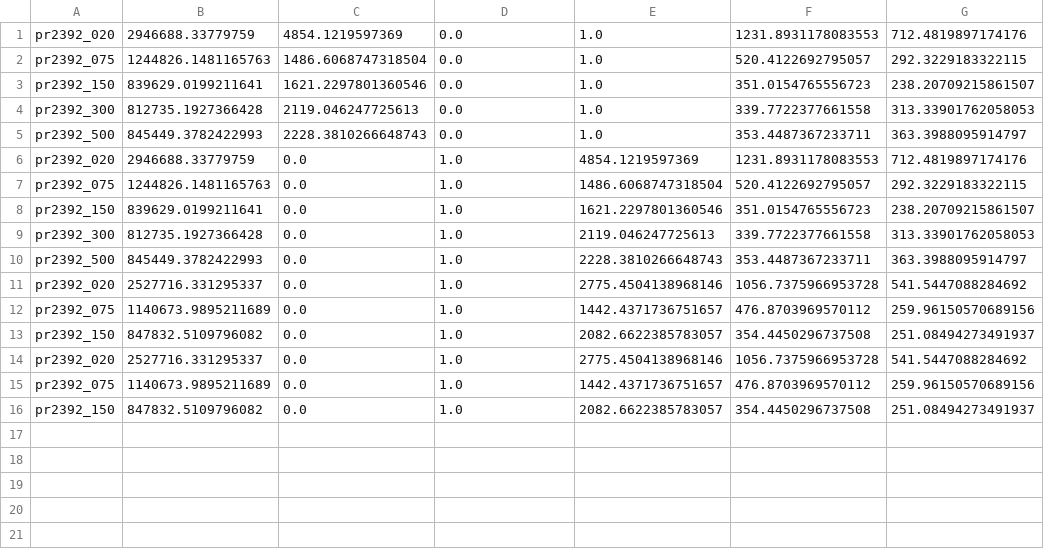
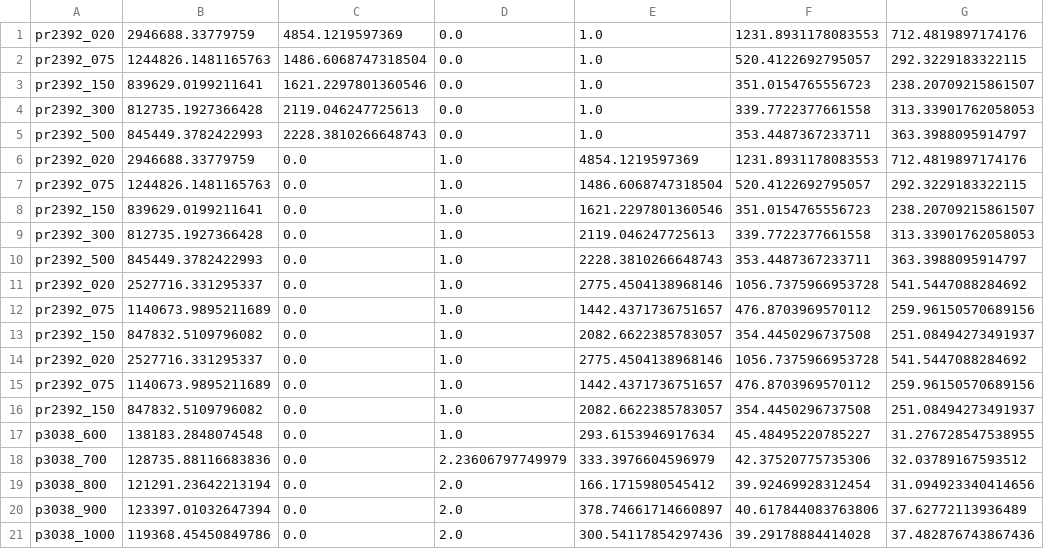
Before and after one commit to albuquef/evaluatuion_PMP, a CSV file: results_method.csv, drawn as a sheet.

```diff
--- a/results_method.csv
+++ b/results_method.csv
@@ -16 +16,6 @@ pr2392_075,1140673.9895211689,0.0,1.0,1442.4371736751657,476.8703969570112,259.9
 pr2392_150,847832.5109796082,0.0,1.0,2082.6622385783057,354.4450296737508,251.08494273491937
+p3038_600,138183.2848074548,0.0,1.0,293.6153946917634,45.48495220785227,31.276728547538955
+p3038_700,128735.88116683836,0.0,2.23606797749979,333.3976604596979,42.37520775735306,32.03789167593512
+p3038_800,121291.23642213194,0.0,2.0,166.1715980545412,39.92469928312454,31.094923340414656
+p3038_900,123397.01032647394,0.0,2.0,378.74661714660897,40.617844083763806,37.62772113936489
+p3038_1000,119368.45450849786,0.0,2.0,300.54117854297436,39.29178884414028,37.482876743867436
```
Also changed, not shown: results_sol_literature.csv, 8 other files.
